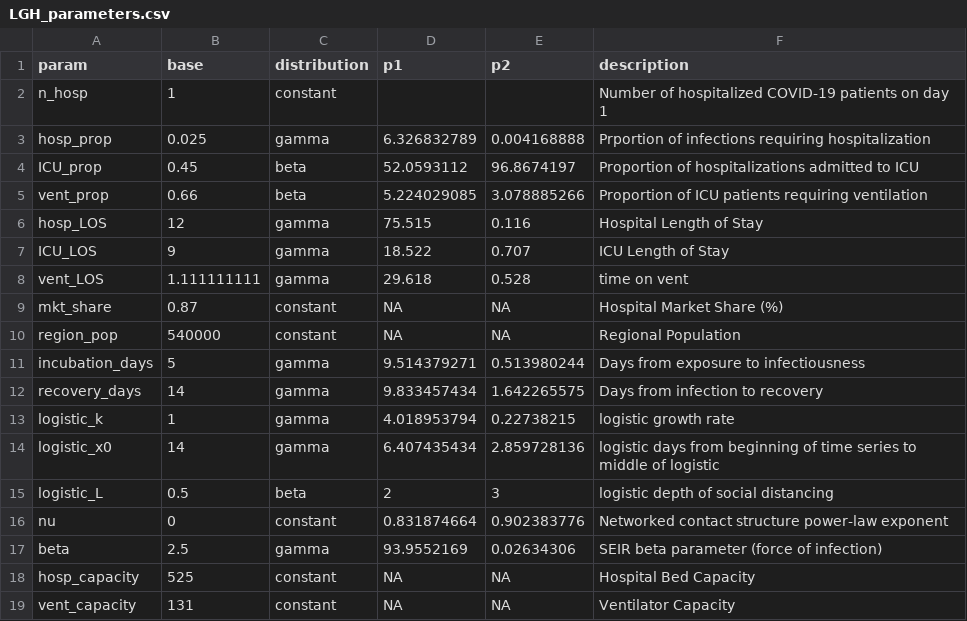
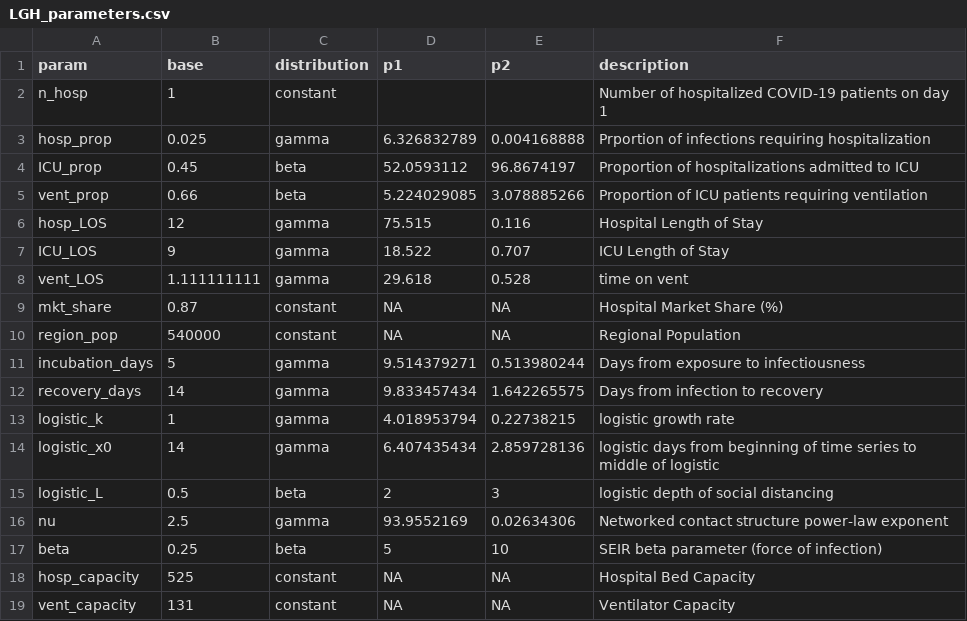
Before and after one commit to pennsignals/bayes-chime, a CSV file: data/LGH_parameters.csv, drawn as a sheet.

Commit message:
Fix bug in LGH priors on nu and beta

```diff
--- a/data/LGH_parameters.csv
+++ b/data/LGH_parameters.csv
@@ -15,4 +15,4 @@ logistic_x0,14,gamma,6.407435434,2.859728136,logistic days from beginning of tim
 logistic_L,0.5,beta,2,3,logistic depth of social distancing
-nu,0,constant,0.831874664,0.902383776,Networked contact structure power-law exponent
-beta,2.5,gamma,93.9552169,0.02634306,SEIR beta parameter (force of infection)
+nu,2.5,gamma,93.9552169,0.02634306,Networked contact structure power-law exponent
+beta,0.25,beta,5,10,SEIR beta parameter (force of infection)
 hosp_capacity,525,constant,NA,NA,Hospital Bed Capacity
```
